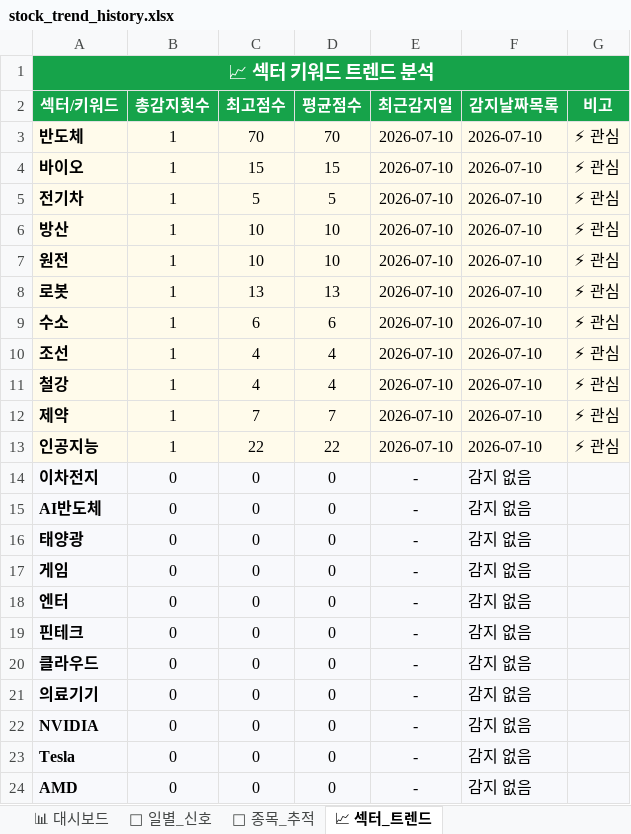
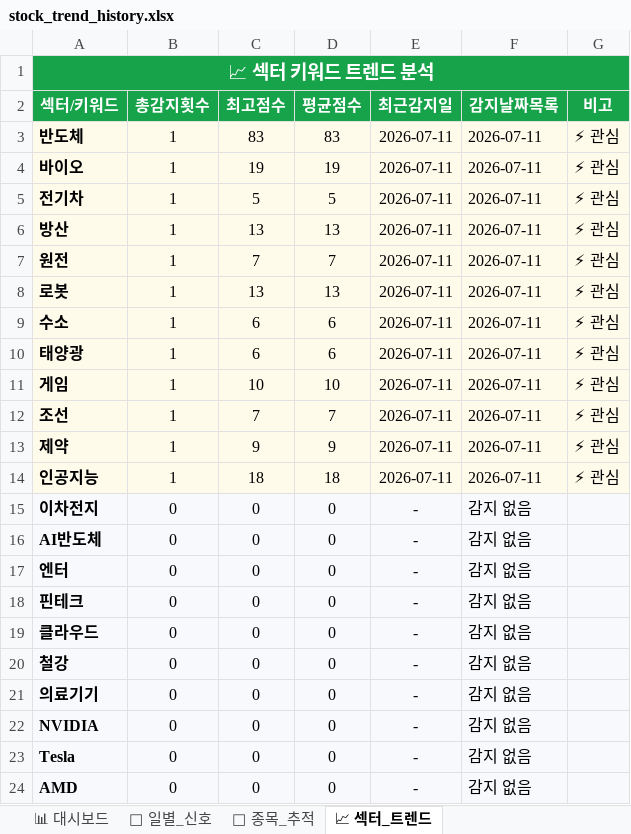
Before and after one commit to makitjung/stock-platform, an Excel workbook: trend/stock_trend_history.xlsx, sheet 📈 섹터_트렌드, drawn as a sheet; values as stored, in another font and other column widths than the file's, no borders; removed rows and columns are numbered as before the commit, all else as after; the diff names each change by its address in the sheet, - before the commit and + after, or states it on an @@ line.

```diff
--- a/trend/stock_trend_history.xlsx (sheet 📈 섹터_트렌드)
+++ b/trend/stock_trend_history.xlsx (sheet 📈 섹터_트렌드)
-C3 (최고점수): 70
+C3 (최고점수): 83
-D3 (평균점수): 70
+D3 (평균점수): 83
-E3:E9 (최근감지일): 2026-07-10
+E3:E9 (최근감지일): 2026-07-11
-F3:F9 (감지날짜목록): 2026-07-10
+F3:F9 (감지날짜목록): 2026-07-11
-C4 (최고점수): 15
+C4 (최고점수): 19
-D4 (평균점수): 15
+D4 (평균점수): 19
-C6 (최고점수): 10
+C6 (최고점수): 13
-D6 (평균점수): 10
+D6 (평균점수): 13
-C7 (최고점수): 10
+C7 (최고점수): 7
-D7 (평균점수): 10
+D7 (평균점수): 7
+row 10: 태양광 | 1 | 6 | 6 | 2026-07-11 | 2026-07-11 | ⚡ 관심
+row 11: 게임 | 1 | 10 | 10 | 2026-07-11 | 2026-07-11 | ⚡ 관심
-C12 (최고점수): 4
+C12 (최고점수): 7
-D12 (평균점수): 4
+D12 (평균점수): 7
-E12 (최근감지일): 2026-07-10
+E12 (최근감지일): 2026-07-11
-F12 (감지날짜목록): 2026-07-10
+F12 (감지날짜목록): 2026-07-11
-row 11: 철강 | 1 | 4 | 4 | 2026-07-10 | 2026-07-10 | ⚡ 관심
-C13 (최고점수): 7
+C13 (최고점수): 9
-D13 (평균점수): 7
+D13 (평균점수): 9
-E13:E14 (최근감지일): 2026-07-10
+E13:E14 (최근감지일): 2026-07-11
-F13:F14 (감지날짜목록): 2026-07-10
+F13:F14 (감지날짜목록): 2026-07-11
-C14 (최고점수): 22
+C14 (최고점수): 18
-D14 (평균점수): 22
+D14 (평균점수): 18
-row 16: 태양광 | 0 | 0 | 0 | - | 감지 없음
-row 17: 게임 | 0 | 0 | 0 | - | 감지 없음
+row 20: 철강 | 0 | 0 | 0 | - | 감지 없음
```
Also changed, not shown: sheet 🎯 종목_추적, sheet 📅 일별_신호, sheet 📊 대시보드, 53 other files.
